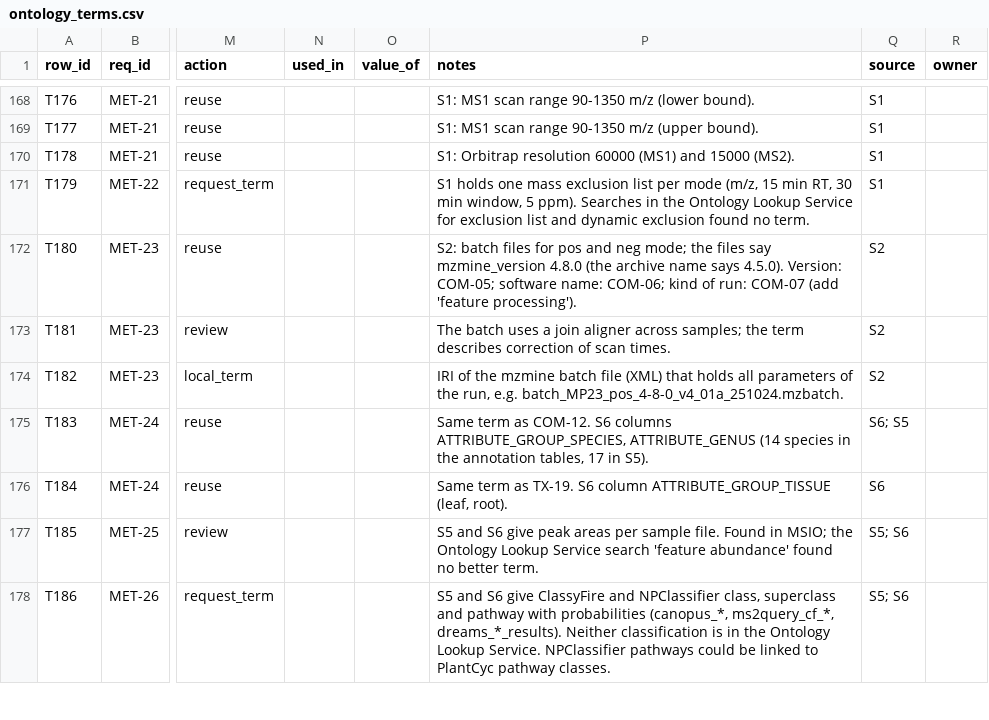
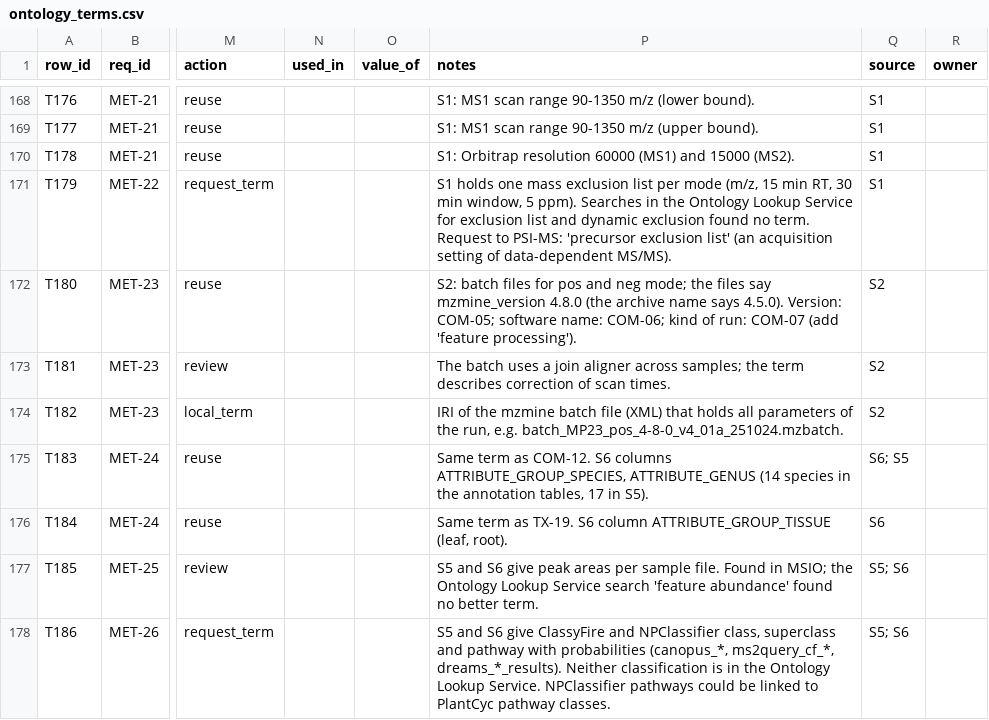
Before and after one commit to pathway-lod/lod-pathways-community, a CSV file: specification/ontology_terms.csv, drawn as a sheet; only a part is shown, gaps mark what is left out; the diff covers the shown part only; the diff names each change by its address in the sheet, - before the commit and + after, or states it on an @@ line.

```diff
--- a/specification/ontology_terms.csv
+++ b/specification/ontology_terms.csv
-P171 (notes): …no term.
+P171 (notes): …no term. Request to PSI-MS: 'precursor exclusion list' (an acquisition setting of data-dependent MS/MS).
```
Also changed, not shown: 1 added row and 11 edited cells elsewhere in this file, 11 other files.
